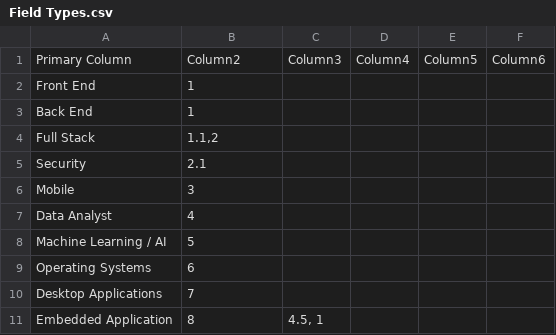
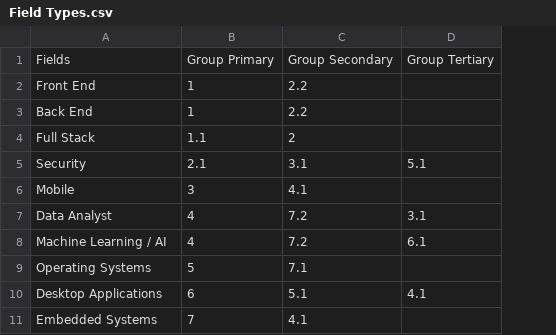
Before and after one commit to Alferguson/DevMatch, a CSV file: DataManipulation/tester/Field Types.csv, drawn as a sheet; removed rows and columns are numbered as before the commit, all else as after; the diff names each change by its address in the sheet, - before the commit and + after, or states it on an @@ line.

```diff
--- a/DataManipulation/tester/Field Types.csv
+++ b/DataManipulation/tester/Field Types.csv
-column C, empty
-column D, empty
-column E, empty
-column F, empty
+column C, rows 2-10: 2.2 | 2.2 | 2 | 3.1 | 4.1 | 7.2 | 7.2 | 7.1 | 5.1
+column D, rows 5-10: 5.1 |  | 3.1 | 6.1 |  | 4.1
-row 1: Primary Column | Column2 | Column3 | Column4 | Column5 | Column6
+row 1: Fields | Group Primary | Group Secondary | Group Tertiary
-B4: 1.1,2
+B4: 1.1
-B8: 5
+B8: 4
-B9: 6
+B9: 5
-B10: 7
+B10: 6
-row 11: Embedded Application | 8 | 4.5, 1
+row 11: Embedded Systems | 7 | 4.1
```
Also changed, not shown: DataManipulation/tester/DevMatch.csv, 5 other files.
